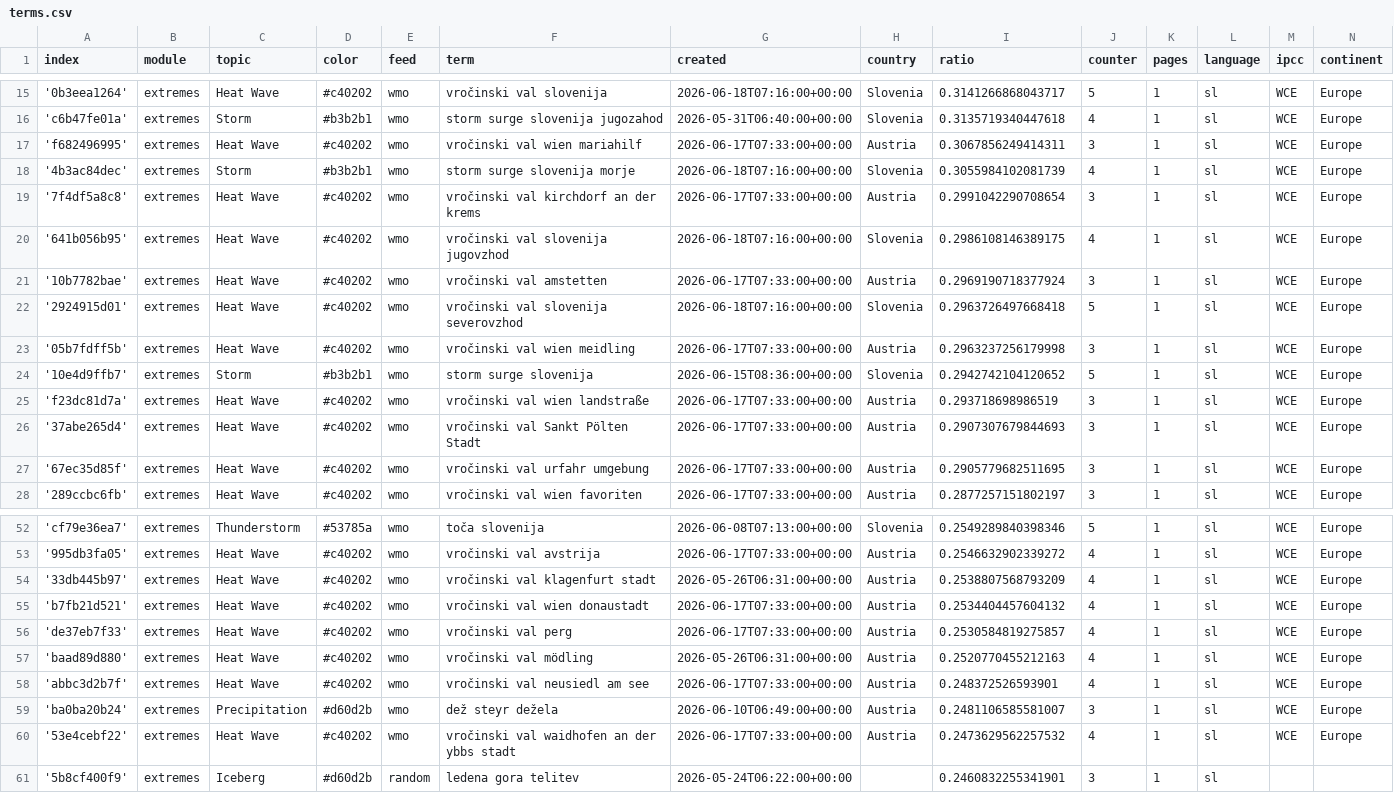
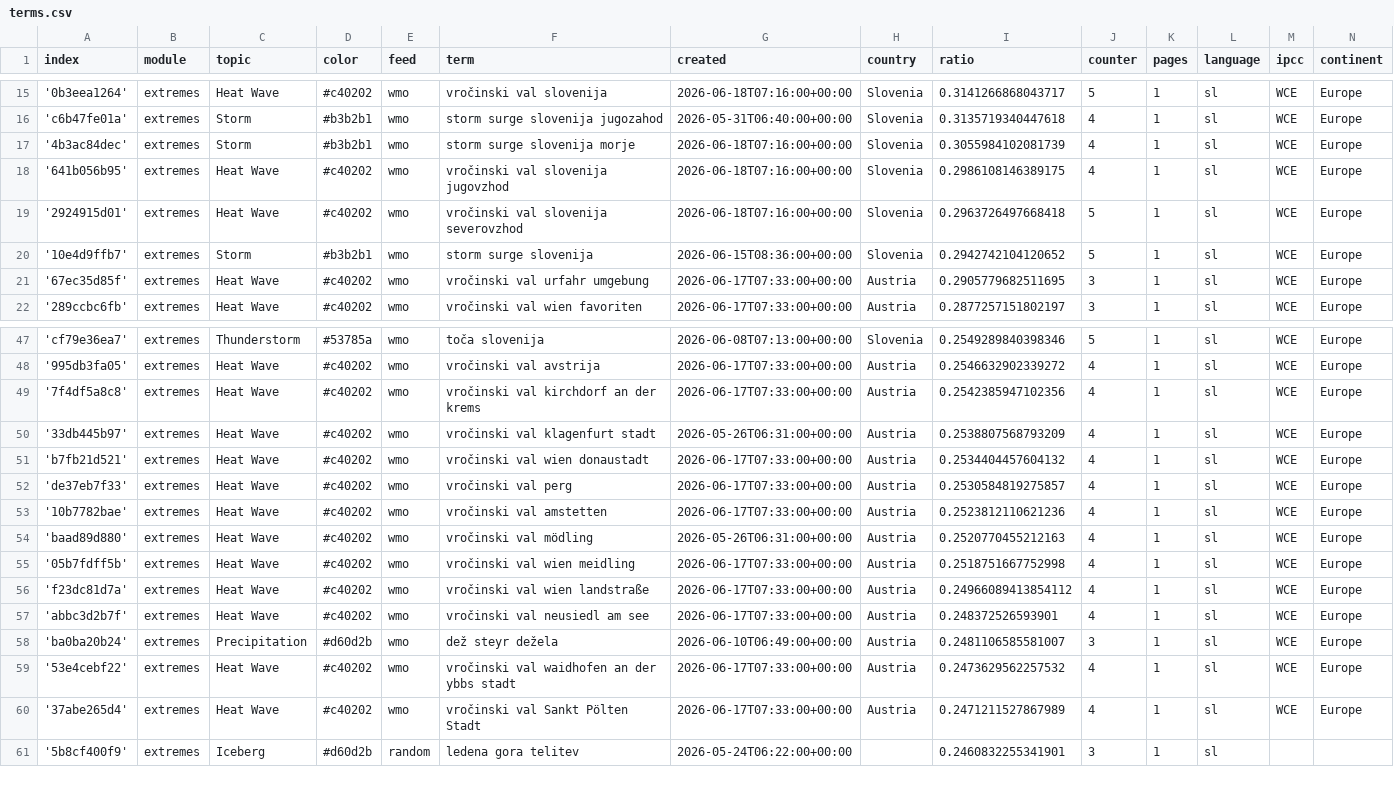
Before and after one commit to alime78-news/slowenienExtremes, a CSV file: terms.csv, drawn as a sheet; only a part is shown, gaps mark what is left out; removed rows and columns are numbered as before the commit, all else as after; the diff covers the shown part only; the diff names each change by its address in the sheet, - before the commit and + after, or states it on an @@ line.

Commit message:
Commit from GitHub Actions (harvest:0.0)

```diff
--- a/terms.csv
+++ b/terms.csv
-row 17: 'f682496995' | extremes | Heat Wave | #c40202 | wmo | vročinski val wien mariahilf | 2026-06-17T07:33:00+00:00 | Austria | 0.3067856249414311 | 3 | 1 | sl | WCE | Europe
-row 19: '7f4df5a8c8' | extremes | Heat Wave | #c40202 | wmo | vročinski val kirchdorf an der krems | 2026-06-17T07:33:00+00:00 | Austria | 0.2991042290708654 | 3 | 1 | sl | WCE | Europe
-row 21: '10b7782bae' | extremes | Heat Wave | #c40202 | wmo | vročinski val amstetten | 2026-06-17T07:33:00+00:00 | Austria | 0.2969190718377924 | 3 | 1 | sl | WCE | Europe
-row 23: '05b7fdff5b' | extremes | Heat Wave | #c40202 | wmo | vročinski val wien meidling | 2026-06-17T07:33:00+00:00 | Austria | 0.2963237256179998 | 3 | 1 | sl | WCE | Europe
-row 25: 'f23dc81d7a' | extremes | Heat Wave | #c40202 | wmo | vročinski val wien landstraße | 2026-06-17T07:33:00+00:00 | Austria | 0.293718698986519 | 3 | 1 | sl | WCE | Europe
-row 26: '37abe265d4' | extremes | Heat Wave | #c40202 | wmo | vročinski val Sankt Pölten Stadt | 2026-06-17T07:33:00+00:00 | Austria | 0.2907307679844693 | 3 | 1 | sl | WCE | Europe
+row 49: '7f4df5a8c8' | extremes | Heat Wave | #c40202 | wmo | vročinski val kirchdorf an der krems | 2026-06-17T07:33:00+00:00 | Austria | 0.2542385947102356 | 4 | 1 | sl | WCE | Europe
+row 53: '10b7782bae' | extremes | Heat Wave | #c40202 | wmo | vročinski val amstetten | 2026-06-17T07:33:00+00:00 | Austria | 0.2523812110621236 | 4 | 1 | sl | WCE | Europe
+row 55: '05b7fdff5b' | extremes | Heat Wave | #c40202 | wmo | vročinski val wien meidling | 2026-06-17T07:33:00+00:00 | Austria | 0.2518751667752998 | 4 | 1 | sl | WCE | Europe
+row 56: 'f23dc81d7a' | extremes | Heat Wave | #c40202 | wmo | vročinski val wien landstraße | 2026-06-17T07:33:00+00:00 | Austria | 0.24966089413854112 | 4 | 1 | sl | WCE | Europe
+row 60: '37abe265d4' | extremes | Heat Wave | #c40202 | wmo | vročinski val Sankt Pölten Stadt | 2026-06-17T07:33:00+00:00 | Austria | 0.2471211527867989 | 4 | 1 | sl | WCE | Europe
```
Also changed, not shown: 1 added row and 20 edited cells elsewhere in this file.
